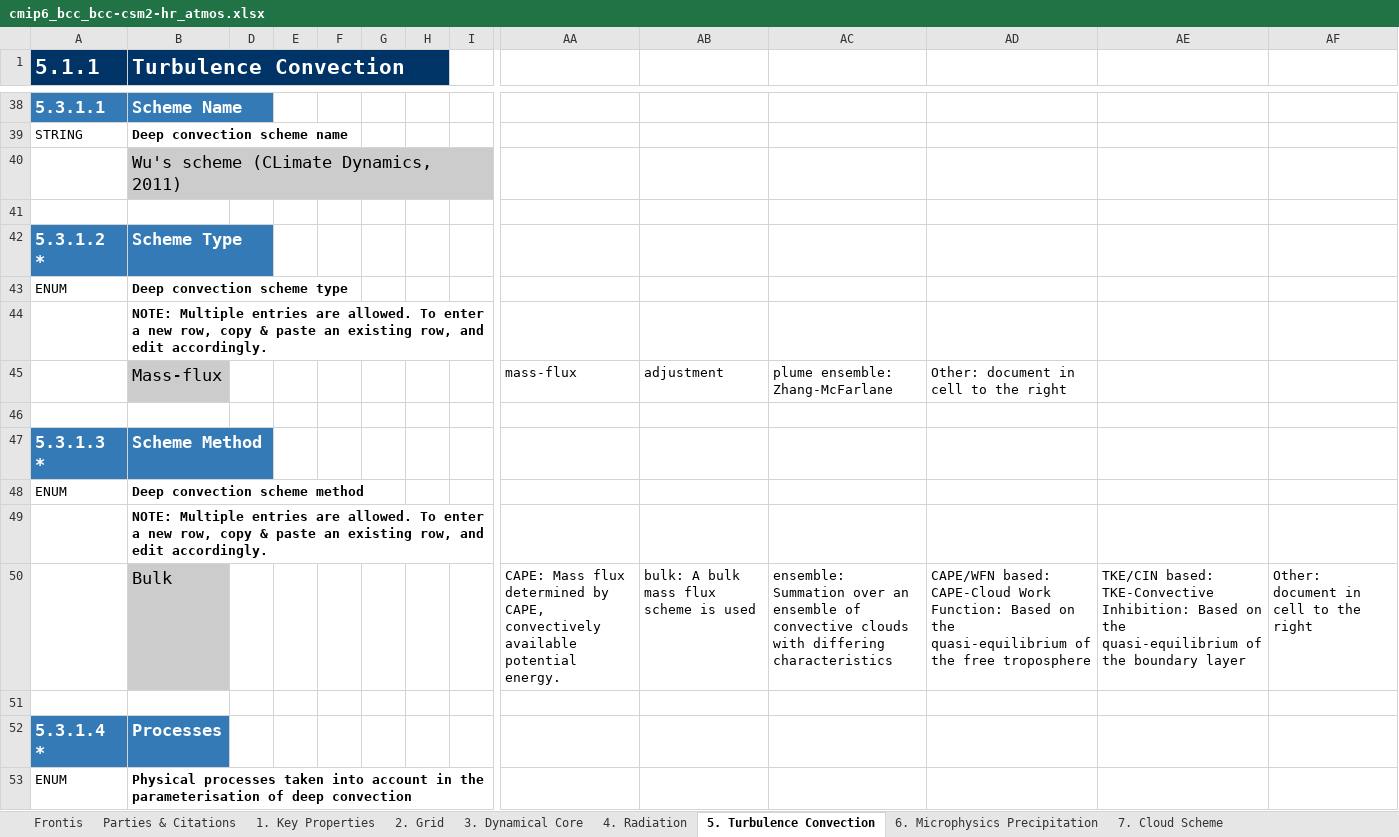
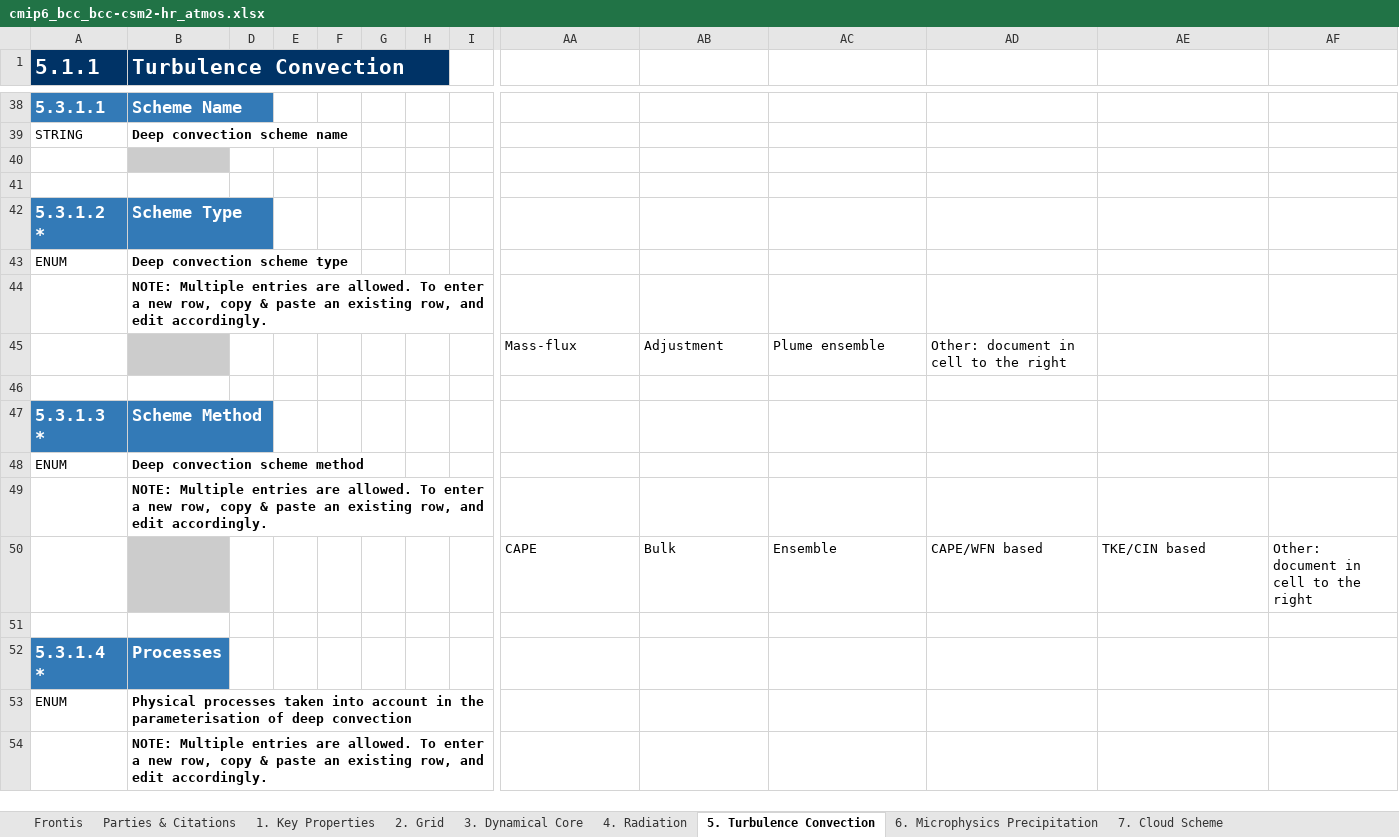
Before and after one commit to ES-DOC-INSTITUTIONAL/bcc, an Excel workbook: cmip6/models/bcc-csm2-hr/cmip6_bcc_bcc-csm2-hr_atmos.xlsx, sheet 5. Turbulence Convection, drawn as a sheet; only a part is shown, gaps mark what is left out; the shorter side is filled out with more unchanged rows; values as stored, in another font and other column widths than the file's, no borders; removed rows and columns are numbered as before the commit, all else as after; rows hold the shown columns only; the diff covers the shown part only; the diff names each change by its address in the sheet, - before the commit and + after, or states it on an @@ line.

```diff
--- a/cmip6/models/bcc-csm2-hr/cmip6_bcc_bcc-csm2-hr_atmos.xlsx (sheet 5. Turbulence Convection)
+++ b/cmip6/models/bcc-csm2-hr/cmip6_bcc_bcc-csm2-hr_atmos.xlsx (sheet 5. Turbulence Convection)
-B40 (Turbulence Convection): Wu's scheme (CLimate Dynamics, 2011)
+B40 (Turbulence Convection): (empty)
-row 45:  | Mass-flux |  |  |  |  |  |  | mass-flux | adjustment | plume ensemble: Zhang-McFarlane | Other: document in cell to the right
+row 45:  |  |  |  |  |  |  |  | Mass-flux | Adjustment | Plume ensemble | Other: document in cell to the right
-row 50:  | Bulk |  |  |  |  |  |  | CAPE: Mass flux determined by CAPE, convectively available potential energy. | bulk: A bulk mass flux scheme is used | ensemble: Summation over an ensemble of convective clouds with differing characteristics | CAPE/WFN based: CAPE-Cloud Work Function: Based on the quasi-equilibrium of the free troposphere | TKE/CIN based: TKE-Convective Inhibition: Based on the quasi-equilibrium of the boundary layer | Other: document in cell to the right
+row 50:  |  |  |  |  |  |  |  | CAPE | Bulk | Ensemble | CAPE/WFN based | TKE/CIN based | Other: document in cell to the right
```
Also changed, not shown: 1 added row, 5 removed rows and 31 edited cells elsewhere in this sheet, sheet 4. Radiation, sheet 3. Dynamical Core, sheet 7. Cloud Scheme, sheet 9. Gravity Waves, sheet 1. Key Properties, sheet 6. Microphysics Precipitation, 3 more sheets, cmip6/models/bcc-csm2-hr/cmip6_bcc_bcc-csm2-hr_land.xlsx, cmip6/models/bcc-csm2-mr/cmip6_bcc_bcc-csm2-mr_atmos.xlsx, 13 other files.
